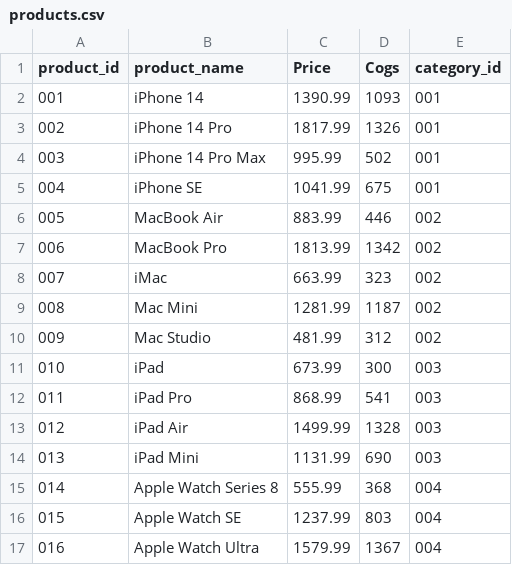
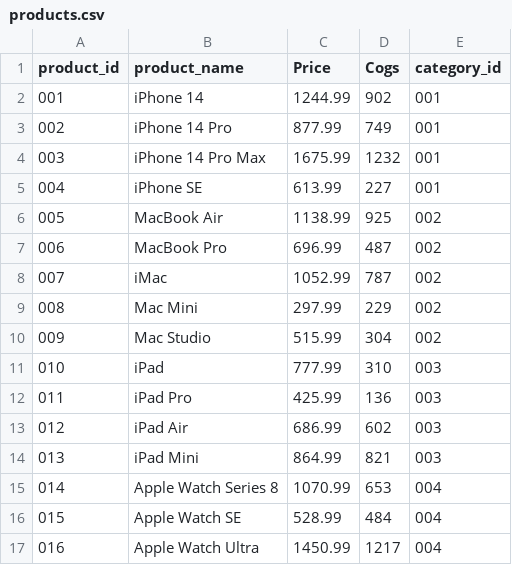
Before and after one commit to Taimalee/SQL_APPLE, a CSV file: products.csv, drawn as a sheet; only a part is shown; the diff covers the shown part only.

```diff
--- a/products.csv
+++ b/products.csv
@@ -1,17 +1,17 @@
 product_id,product_name,Price,Cogs,category_id
-001,iPhone 14,1390.99,1093,001
-002,iPhone 14 Pro,1817.99,1326,001
-003,iPhone 14 Pro Max,995.99,502,001
-004,iPhone SE,1041.99,675,001
-005,MacBook Air,883.99,446,002
-006,MacBook Pro,1813.99,1342,002
-007,iMac,663.99,323,002
-008,Mac Mini,1281.99,1187,002
-009,Mac Studio,481.99,312,002
-010,iPad,673.99,300,003
-011,iPad Pro,868.99,541,003
-012,iPad Air,1499.99,1328,003
-013,iPad Mini,1131.99,690,003
-014,Apple Watch Series 8,555.99,368,004
-015,Apple Watch SE,1237.99,803,004
-016,Apple Watch Ultra,1579.99,1367,004
+001,iPhone 14,1244.99,902,001
+002,iPhone 14 Pro,877.99,749,001
+003,iPhone 14 Pro Max,1675.99,1232,001
+004,iPhone SE,613.99,227,001
+005,MacBook Air,1138.99,925,002
+006,MacBook Pro,696.99,487,002
+007,iMac,1052.99,787,002
+008,Mac Mini,297.99,229,002
+009,Mac Studio,515.99,304,002
+010,iPad,777.99,310,003
+011,iPad Pro,425.99,136,003
+012,iPad Air,686.99,602,003
+013,iPad Mini,864.99,821,003
+014,Apple Watch Series 8,1070.99,653,004
+015,Apple Watch SE,528.99,484,004
+016,Apple Watch Ultra,1450.99,1217,004
```
Also changed, not shown: 20 edited cells elsewhere in this file, customers.csv, inventory.csv, 5 other files.
